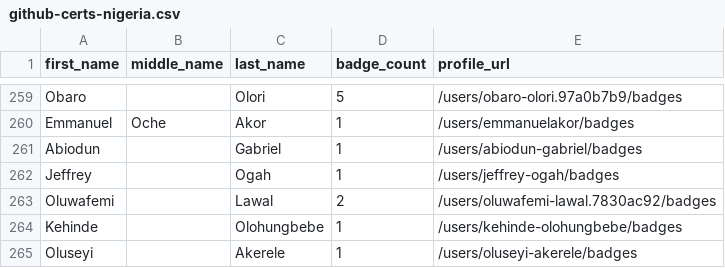
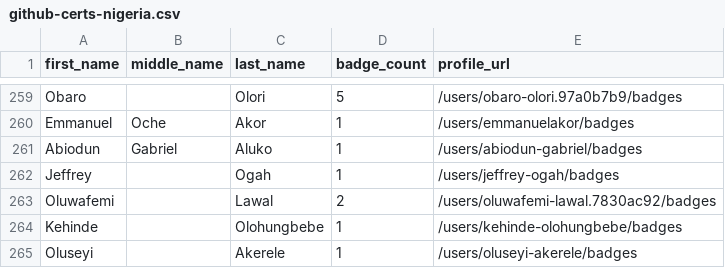
Before and after one commit to Joas707/github-certification-ranking-fork, a CSV file: datasource/github-certs-nigeria.csv, drawn as a sheet; only a part is shown, gaps mark what is left out.

```diff
--- a/datasource/github-certs-nigeria.csv
+++ b/datasource/github-certs-nigeria.csv
@@ -260,3 +260,3 @@ Obaro,,Olori,5,/users/obaro-olori.97a0b7b9/badges
 Emmanuel,Oche,Akor,1,/users/emmanuelakor/badges
-Abiodun,,Gabriel,1,/users/abiodun-gabriel/badges
+Abiodun,Gabriel,Aluko,1,/users/abiodun-gabriel/badges
 Jeffrey,,Ogah,1,/users/jeffrey-ogah/badges
```
Also changed, not shown: datasource/github-certs-brazil.csv, datasource/github-certs-india.csv, 13 other files.
